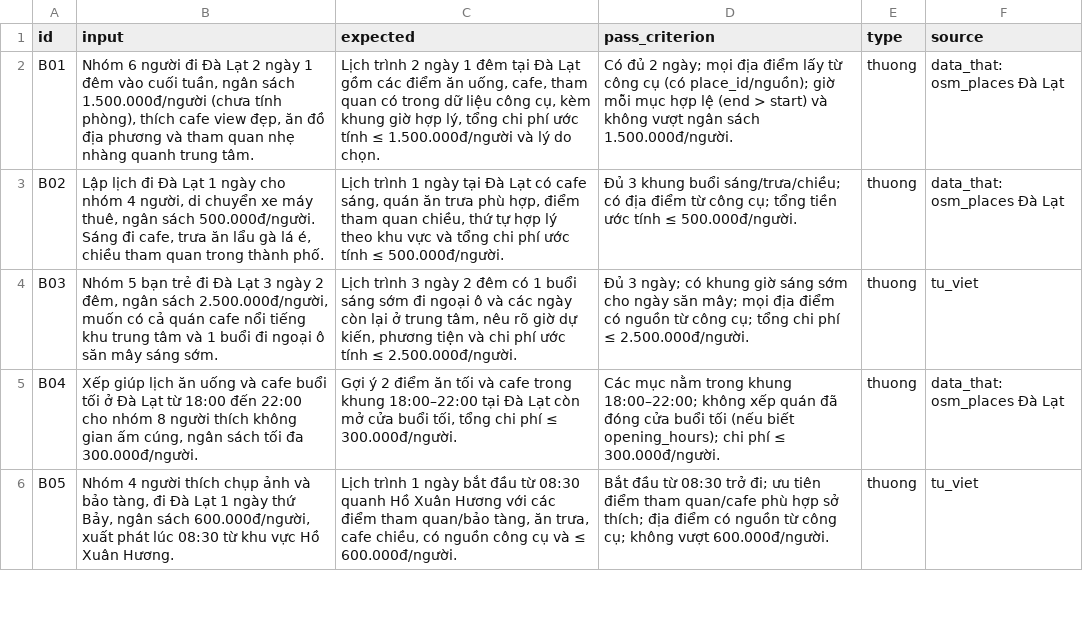
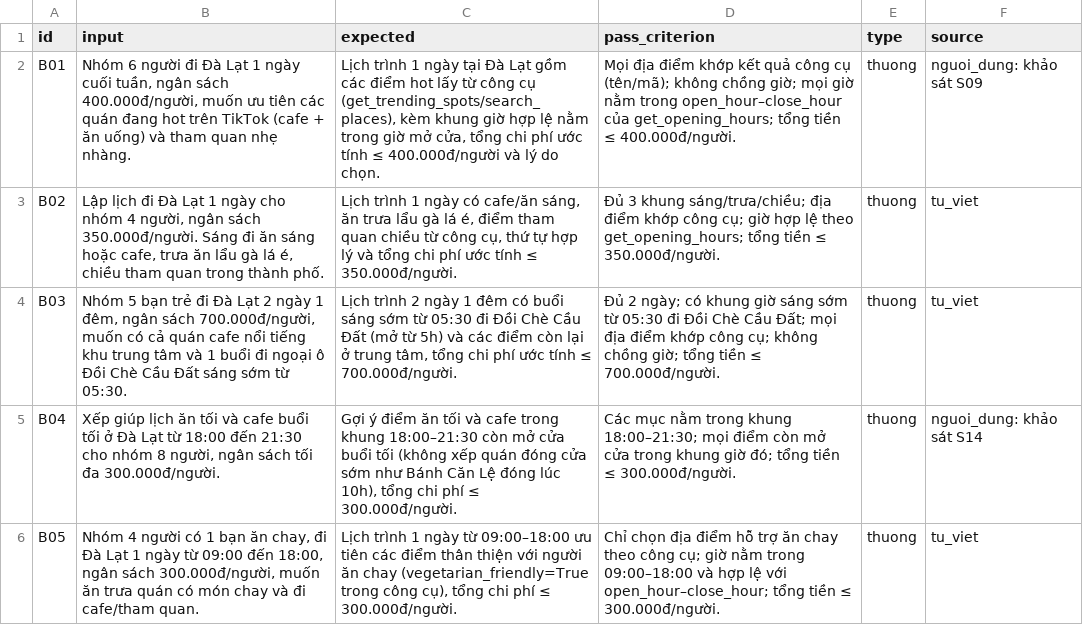
Before and after one commit to onedvu315itech/K5-Day15-L3A-Spiritup, a CSV file: eval/benchmark.csv, drawn as a sheet; only a part is shown; the diff covers the shown part only.

Commit message:
docs(eval): đồng bộ benchmark và data card theo khảo sát và tools CP2

```diff
--- a/eval/benchmark.csv
+++ b/eval/benchmark.csv
@@ -1,6 +1,6 @@
 id,input,expected,pass_criterion,type,source
-B01,"Nhóm 6 người đi Đà Lạt 2 ngày 1 đêm vào cuối tuần, ngân sách 1.500.000đ/người (chưa tính phòng), thích cafe view đẹp, ăn đồ địa phương và tham quan nhẹ nhàng quanh trung tâm.","Lịch trình 2 ngày 1 đêm tại Đà Lạt gồm các điểm ăn uống, cafe, tham quan có trong dữ liệu công cụ, kèm khung giờ hợp lý, tổng chi phí ước tính ≤ 1.500.000đ/người và lý do chọn.","Có đủ 2 ngày; mọi địa điểm lấy từ công cụ (có place_id/nguồn); giờ mỗi mục hợp lệ (end > start) và không vượt ngân sách 1.500.000đ/người.",thuong,"data_that: osm_places Đà Lạt"
-B02,"Lập lịch đi Đà Lạt 1 ngày cho nhóm 4 người, di chuyển xe máy thuê, ngân sách 500.000đ/người. Sáng đi cafe, trưa ăn lẩu gà lá é, chiều tham quan trong thành phố.","Lịch trình 1 ngày tại Đà Lạt có cafe sáng, quán ăn trưa phù hợp, điểm tham quan chiều, thứ tự hợp lý theo khu vực và tổng chi phí ước tính ≤ 500.000đ/người.","Đủ 3 khung buổi sáng/trưa/chiều; có địa điểm từ công cụ; tổng tiền ước tính ≤ 500.000đ/người.",thuong,"data_that: osm_places Đà Lạt"
-B03,"Nhóm 5 bạn trẻ đi Đà Lạt 3 ngày 2 đêm, ngân sách 2.500.000đ/người, muốn có cả quán cafe nổi tiếng khu trung tâm và 1 buổi đi ngoại ô săn mây sáng sớm.","Lịch trình 3 ngày 2 đêm có 1 buổi sáng sớm đi ngoại ô và các ngày còn lại ở trung tâm, nêu rõ giờ dự kiến, phương tiện và chi phí ước tính ≤ 2.500.000đ/người.","Đủ 3 ngày; có khung giờ sáng sớm cho ngày săn mây; mọi địa điểm có nguồn từ công cụ; tổng chi phí ≤ 2.500.000đ/người.",thuong,"tu_viet"
-B04,"Xếp giúp lịch ăn uống và cafe buổi tối ở Đà Lạt từ 18:00 đến 22:00 cho nhóm 8 người thích không gian ấm cúng, ngân sách tối đa 300.000đ/người.","Gợi ý 2 điểm ăn tối và cafe trong khung 18:00–22:00 tại Đà Lạt còn mở cửa buổi tối, tổng chi phí ≤ 300.000đ/người.","Các mục nằm trong khung 18:00–22:00; không xếp quán đã đóng cửa buổi tối (nếu biết opening_hours); chi phí ≤ 300.000đ/người.",thuong,"data_that: osm_places Đà Lạt"
-B05,"Nhóm 4 người thích chụp ảnh và bảo tàng, đi Đà Lạt 1 ngày thứ Bảy, ngân sách 600.000đ/người, xuất phát lúc 08:30 từ khu vực Hồ Xuân Hương.","Lịch trình 1 ngày bắt đầu từ 08:30 quanh Hồ Xuân Hương với các điểm tham quan/bảo tàng, ăn trưa, cafe chiều, có nguồn công cụ và ≤ 600.000đ/người.","Bắt đầu từ 08:30 trở đi; ưu tiên điểm tham quan/cafe phù hợp sở thích; địa điểm có nguồn từ công cụ; không vượt 600.000đ/người.",thuong,"tu_viet"
+B01,"Nhóm 6 người đi Đà Lạt 1 ngày cuối tuần, ngân sách 400.000đ/người, muốn ưu tiên các quán đang hot trên TikTok (cafe + ăn uống) và tham quan nhẹ nhàng.","Lịch trình 1 ngày tại Đà Lạt gồm các điểm hot lấy từ công cụ (get_trending_spots/search_places), kèm khung giờ hợp lệ nằm trong giờ mở cửa, tổng chi phí ước tính ≤ 400.000đ/người và lý do chọn.","Mọi địa điểm khớp kết quả công cụ (tên/mã); không chồng giờ; mọi giờ nằm trong open_hour–close_hour của get_opening_hours; tổng tiền ≤ 400.000đ/người.",thuong,"nguoi_dung: khảo sát S09"
+B02,"Lập lịch đi Đà Lạt 1 ngày cho nhóm 4 người, ngân sách 350.000đ/người. Sáng đi ăn sáng hoặc cafe, trưa ăn lẩu gà lá é, chiều tham quan trong thành phố.","Lịch trình 1 ngày có cafe/ăn sáng, ăn trưa lẩu gà lá é, điểm tham quan chiều từ công cụ, thứ tự hợp lý và tổng chi phí ước tính ≤ 350.000đ/người.","Đủ 3 khung sáng/trưa/chiều; địa điểm khớp công cụ; giờ hợp lệ theo get_opening_hours; tổng tiền ≤ 350.000đ/người.",thuong,"tu_viet"
+B03,"Nhóm 5 bạn trẻ đi Đà Lạt 2 ngày 1 đêm, ngân sách 700.000đ/người, muốn có cả quán cafe nổi tiếng khu trung tâm và 1 buổi đi ngoại ô Đồi Chè Cầu Đất sáng sớm từ 05:30.","Lịch trình 2 ngày 1 đêm có buổi sáng sớm từ 05:30 đi Đồi Chè Cầu Đất (mở từ 5h) và các điểm còn lại ở trung tâm, tổng chi phí ước tính ≤ 700.000đ/người.","Đủ 2 ngày; có khung giờ sáng sớm từ 05:30 đi Đồi Chè Cầu Đất; mọi địa điểm khớp công cụ; không chồng giờ; tổng tiền ≤ 700.000đ/người.",thuong,"tu_viet"
+B04,"Xếp giúp lịch ăn tối và cafe buổi tối ở Đà Lạt từ 18:00 đến 21:30 cho nhóm 8 người, ngân sách tối đa 300.000đ/người.","Gợi ý điểm ăn tối và cafe trong khung 18:00–21:30 còn mở cửa buổi tối (không xếp quán đóng cửa sớm như Bánh Căn Lệ đóng lúc 10h), tổng chi phí ≤ 300.000đ/người.","Các mục nằm trong khung 18:00–21:30; mọi điểm còn mở cửa trong khung giờ đó; tổng tiền ≤ 300.000đ/người.",thuong,"nguoi_dung: khảo sát S14"
+B05,"Nhóm 4 người có 1 bạn ăn chay, đi Đà Lạt 1 ngày từ 09:00 đến 18:00, ngân sách 300.000đ/người, muốn ăn trưa quán có món chay và đi cafe/tham quan.","Lịch trình 1 ngày từ 09:00–18:00 ưu tiên các điểm thân thiện với người ăn chay (vegetarian_friendly=True trong công cụ), tổng chi phí ≤ 300.000đ/người.","Chỉ chọn địa điểm hỗ trợ ăn chay theo công cụ; giờ nằm trong 09:00–18:00 và hợp lệ với open_hour–close_hour; tổng tiền ≤ 300.000đ/người.",thuong,"tu_viet"
```
Also changed, not shown: 14 edited cells elsewhere in this file, 3 other files.
